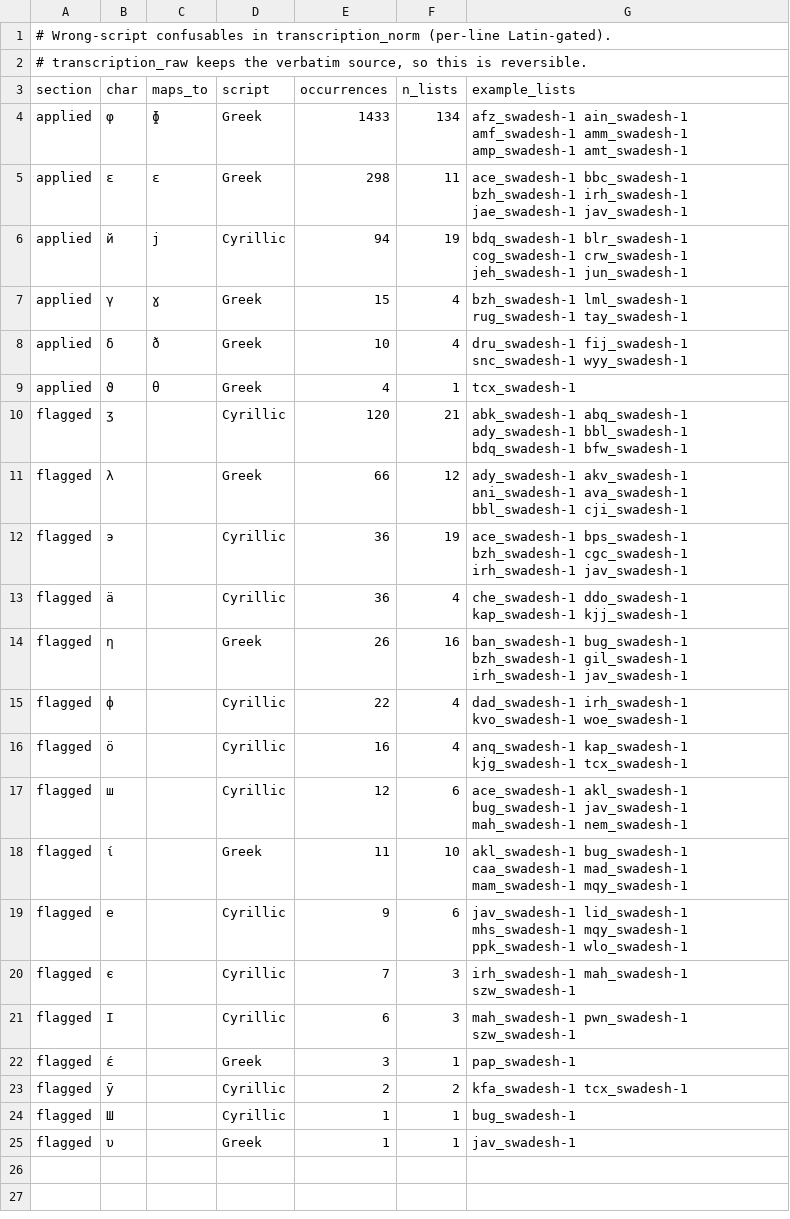
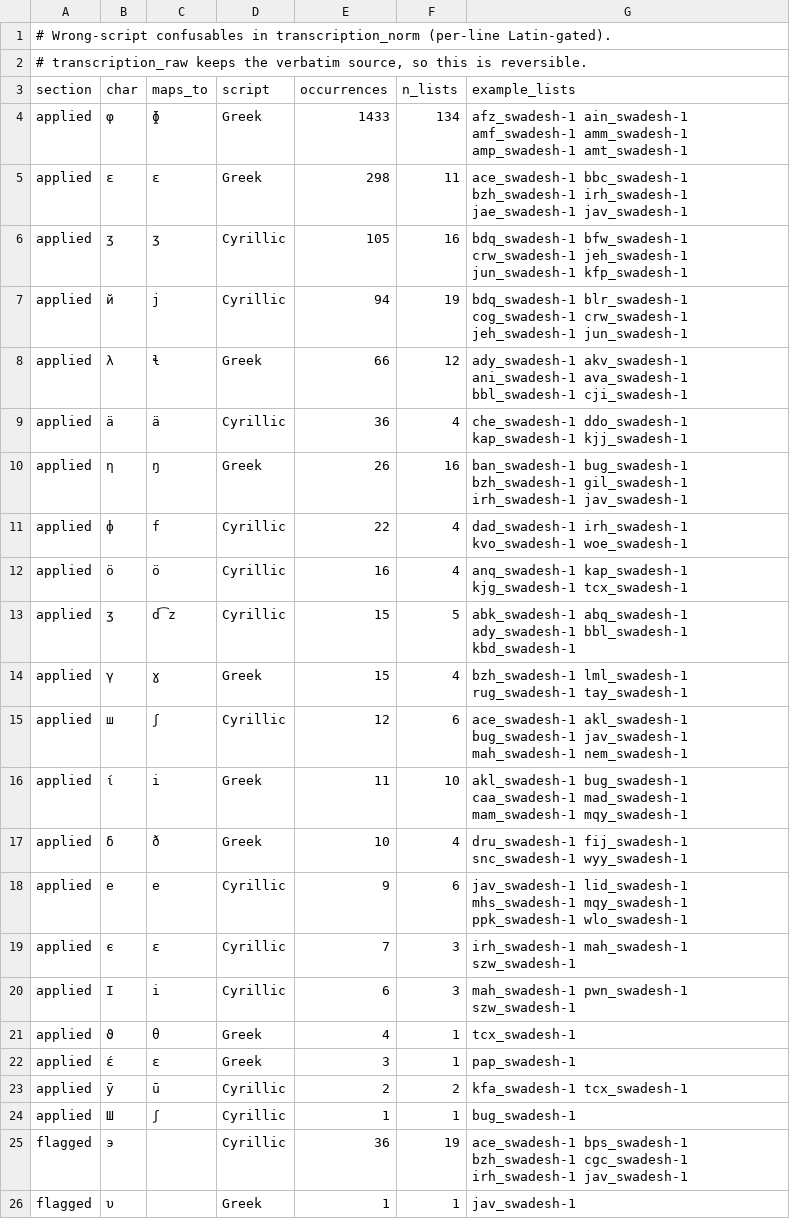
Before and after one commit to pebblebed/swadesh, a TSV file: metadata/confusables_report.tsv, drawn as a sheet.

```diff
--- a/metadata/confusables_report.tsv
+++ b/metadata/confusables_report.tsv
@@ -5,21 +5,22 @@ applied	φ	ɸ	Greek	1433	134	afz_swadesh-1 ain_swadesh-1 amf_swadesh-1 amm_swade
 applied	ε	ɛ	Greek	298	11	ace_swadesh-1 bbc_swadesh-1 bzh_swadesh-1 irh_swadesh-1 jae_swadesh-1 jav_swadesh-1
+applied	ӡ	ʒ	Cyrillic	105	16	bdq_swadesh-1 bfw_swadesh-1 crw_swadesh-1 jeh_swadesh-1 jun_swadesh-1 kfp_swadesh-1
 applied	й	j	Cyrillic	94	19	bdq_swadesh-1 blr_swadesh-1 cog_swadesh-1 crw_swadesh-1 jeh_swadesh-1 jun_swadesh-1
+applied	λ	ɬ	Greek	66	12	ady_swadesh-1 akv_swadesh-1 ani_swadesh-1 ava_swadesh-1 bbl_swadesh-1 cji_swadesh-1
+applied	ӓ	ä	Cyrillic	36	4	che_swadesh-1 ddo_swadesh-1 kap_swadesh-1 kjj_swadesh-1
+applied	η	ŋ	Greek	26	16	ban_swadesh-1 bug_swadesh-1 bzh_swadesh-1 gil_swadesh-1 irh_swadesh-1 jav_swadesh-1
+applied	ф	f	Cyrillic	22	4	dad_swadesh-1 irh_swadesh-1 kvo_swadesh-1 woe_swadesh-1
+applied	ӧ	ö	Cyrillic	16	4	anq_swadesh-1 kap_swadesh-1 kjg_swadesh-1 tcx_swadesh-1
+applied	ӡ	d͡z	Cyrillic	15	5	abk_swadesh-1 abq_swadesh-1 ady_swadesh-1 bbl_swadesh-1 kbd_swadesh-1
 applied	γ	ɣ	Greek	15	4	bzh_swadesh-1 lml_swadesh-1 rug_swadesh-1 tay_swadesh-1
+applied	ш	ʃ	Cyrillic	12	6	ace_swadesh-1 akl_swadesh-1 bug_swadesh-1 jav_swadesh-1 mah_swadesh-1 nem_swadesh-1
+applied	ί	i	Greek	11	10	akl_swadesh-1 bug_swadesh-1 caa_swadesh-1 mad_swadesh-1 mam_swadesh-1 mqy_swadesh-1
 applied	δ	ð	Greek	10	4	dru_swadesh-1 fij_swadesh-1 snc_swadesh-1 wyy_swadesh-1
+applied	е	e	Cyrillic	9	6	jav_swadesh-1 lid_swadesh-1 mhs_swadesh-1 mqy_swadesh-1 ppk_swadesh-1 wlo_swadesh-1
+applied	є	ɛ	Cyrillic	7	3	irh_swadesh-1 mah_swadesh-1 szw_swadesh-1
+applied	І	i	Cyrillic	6	3	mah_swadesh-1 pwn_swadesh-1 szw_swadesh-1
 applied	ϑ	θ	Greek	4	1	tcx_swadesh-1
-flagged	ӡ		Cyrillic	120	21	abk_swadesh-1 abq_swadesh-1 ady_swadesh-1 bbl_swadesh-1 bdq_swadesh-1 bfw_swadesh-1
-flagged	λ		Greek	66	12	ady_swadesh-1 akv_swadesh-1 ani_swadesh-1 ava_swadesh-1 bbl_swadesh-1 cji_swadesh-1
+applied	έ	ɛ	Greek	3	1	pap_swadesh-1
+applied	ӯ	ū	Cyrillic	2	2	kfa_swadesh-1 tcx_swadesh-1
+applied	Ш	ʃ	Cyrillic	1	1	bug_swadesh-1
 flagged	э		Cyrillic	36	19	ace_swadesh-1 bps_swadesh-1 bzh_swadesh-1 cgc_swadesh-1 irh_swadesh-1 jav_swadesh-1
-flagged	ӓ		Cyrillic	36	4	che_swadesh-1 ddo_swadesh-1 kap_swadesh-1 kjj_swadesh-1
-flagged	η		Greek	26	16	ban_swadesh-1 bug_swadesh-1 bzh_swadesh-1 gil_swadesh-1 irh_swadesh-1 jav_swadesh-1
-flagged	ф		Cyrillic	22	4	dad_swadesh-1 irh_swadesh-1 kvo_swadesh-1 woe_swadesh-1
-flagged	ӧ		Cyrillic	16	4	anq_swadesh-1 kap_swadesh-1 kjg_swadesh-1 tcx_swadesh-1
-flagged	ш		Cyrillic	12	6	ace_swadesh-1 akl_swadesh-1 bug_swadesh-1 jav_swadesh-1 mah_swadesh-1 nem_swadesh-1
-flagged	ί		Greek	11	10	akl_swadesh-1 bug_swadesh-1 caa_swadesh-1 mad_swadesh-1 mam_swadesh-1 mqy_swadesh-1
-flagged	е		Cyrillic	9	6	jav_swadesh-1 lid_swadesh-1 mhs_swadesh-1 mqy_swadesh-1 ppk_swadesh-1 wlo_swadesh-1
-flagged	є		Cyrillic	7	3	irh_swadesh-1 mah_swadesh-1 szw_swadesh-1
-flagged	І		Cyrillic	6	3	mah_swadesh-1 pwn_swadesh-1 szw_swadesh-1
-flagged	έ		Greek	3	1	pap_swadesh-1
-flagged	ӯ		Cyrillic	2	2	kfa_swadesh-1 tcx_swadesh-1
-flagged	Ш		Cyrillic	1	1	bug_swadesh-1
 flagged	υ		Greek	1	1	jav_swadesh-1
```
Also changed, not shown: data/normalized/transcription_systems.tsv, metadata/ipa_conversion_summary.tsv, 3 other files.
